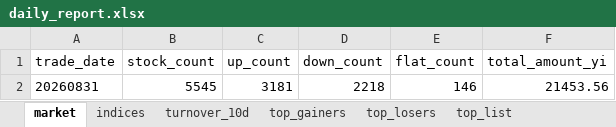
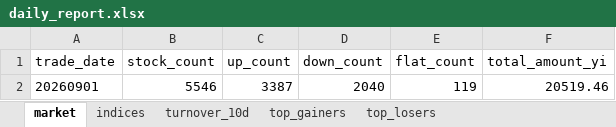
Before and after one commit to haibolong499-hub/LongAI-Daily, an Excel workbook: LongAI-Daily-FIX/data/latest/daily_report.xlsx, sheet market, drawn as a sheet; values as stored, in another font and other column widths than the file's, no borders; removed rows and columns are numbered as before the commit, all else as after; the diff names each change by its address in the sheet, - before the commit and + after, or states it on an @@ line.

```diff
--- a/LongAI-Daily-FIX/data/latest/daily_report.xlsx (sheet market)
+++ b/LongAI-Daily-FIX/data/latest/daily_report.xlsx (sheet market)
-sheet tab: top_list
-row 2: 20260831 | 5545 | 3181 | 2218 | 146 | 21453.56
+row 2: 20260901 | 5546 | 3387 | 2040 | 119 | 20519.46
```
Also changed, not shown: sheet top_losers, sheet top_gainers, sheet turnover_10d, 14 other files.
